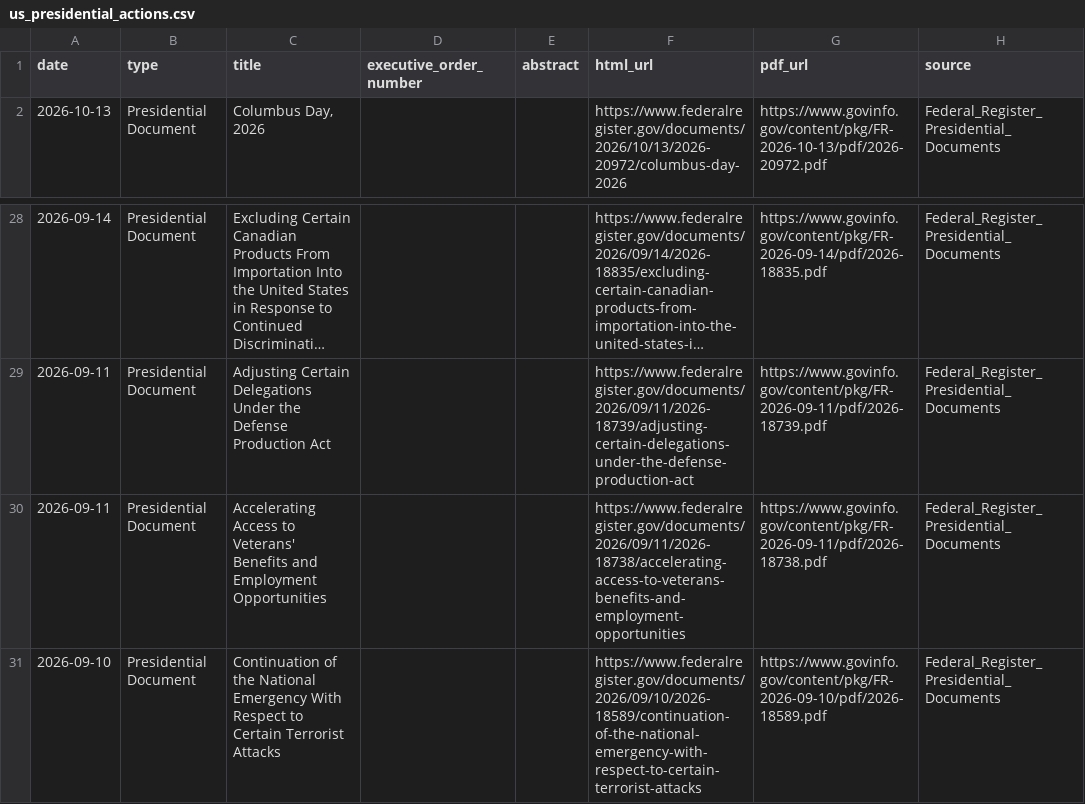
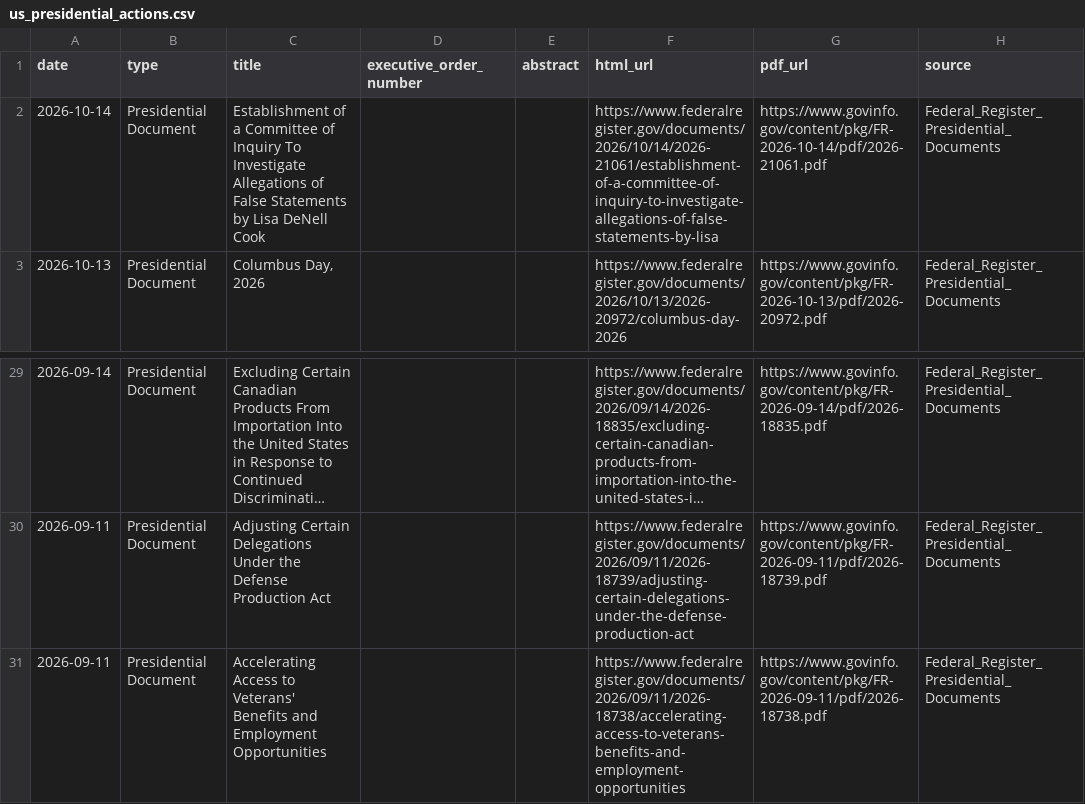
Before and after one commit to heartyhong2002-png/international-analysis, a CSV file: data/us_signals/us_presidential_actions.csv, drawn as a sheet; only a part is shown, gaps mark what is left out; long unchanged cells end in …; removed rows and columns are numbered as before the commit, all else as after; the diff names each change by its address in the sheet, - before the commit and + after, or states it on an @@ line.

```diff
--- a/data/us_signals/us_presidential_actions.csv
+++ b/data/us_signals/us_presidential_actions.csv
+row 2: 2026-10-14 | Presidential Document | Establishment of a Committee of Inquiry To Investigate Allegations of False Statements by Lisa DeNell Cook |  |  | https://www.federalregister.gov/documents/2026/10/14/2026-21061/establishment-of-a-committee-of-inquiry-to-investigate-allegations-of-false-statements-by-lisa | https://www.govinfo.gov/content/pkg/FR-2026-10-14/pdf/2026-21061.pdf | Federal_Register_Presidential_Documents
-row 31: 2026-09-10 | Presidential Document | Continuation of the National Emergency With Respect to Certain Terrorist Attacks |  |  | https://www.federalregister.gov/documents/2026/09/10/2026-18589/continuation-of-the-national-emergency-with-respect-to-certain-terrorist-attacks | https://www.govinfo.gov/content/pkg/FR-2026-09-10/pdf/2026-18589.pdf | Federal_Register_Presidential_Documents
```
Also changed, not shown: data/us_signals/us_macro_financial_indicators.csv, 2 other files.
